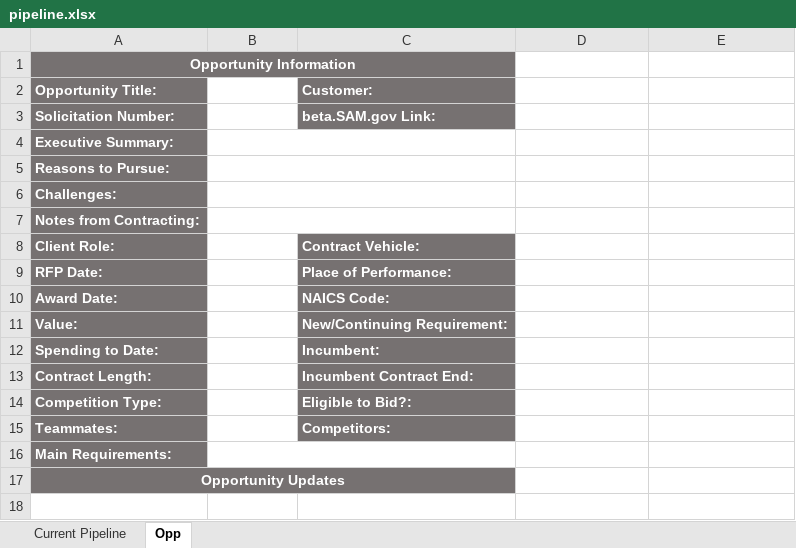
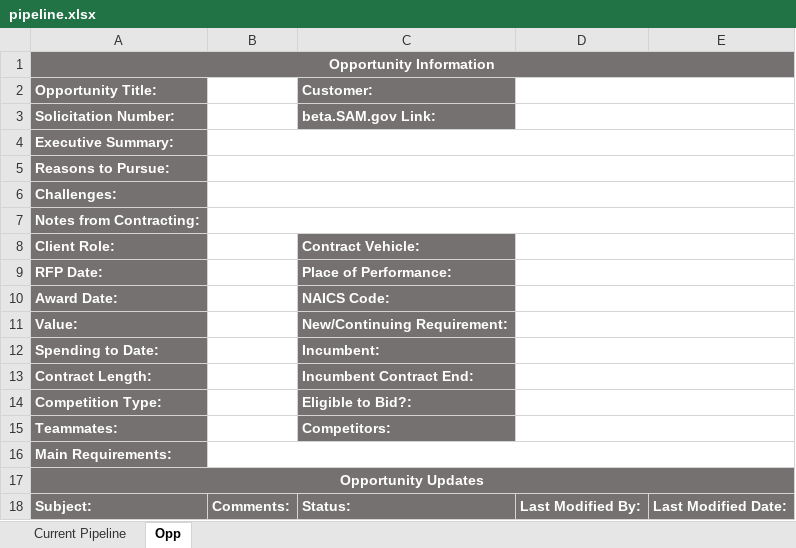
Before and after one commit to gbjung/emd, an Excel workbook: pipeline.xlsx, sheet Opp, drawn as a sheet; values as stored, in another font and other column widths than the file's, no borders; removed rows and columns are numbered as before the commit, all else as after; the diff names each change by its address in the sheet, - before the commit and + after, or states it on an @@ line.

```diff
--- a/pipeline.xlsx (sheet Opp)
+++ b/pipeline.xlsx (sheet Opp)
-A1:C1 merged
+A1:E1 merged
-D1:E1 fill: none
+D1:E1 fill: #767171
+D2:E2 merged
+D3:E3 merged
-B4:C4 merged
+B4:E4 merged
-B5:C5 merged
+B5:E5 merged
-B6:C6 merged
+B6:E6 merged
-B7:C7 merged
+B7:E7 merged
+D8:E8 merged
+D9:E9 merged
+D10:E10 merged
+D11:E11 merged
+D12:E12 merged
+D13:E13 merged
+D14:E14 merged
+D15:E15 merged
-B16:C16 merged
+B16:E16 merged
-A17:C17 merged
+A17:E17 merged
-D17:E17 fill: none
+D17:E17 fill: #767171
+row 18: Subject: | Comments: | Status: | Last Modified By: | Last Modified Date:
```
Also changed, not shown: 2 other files.
